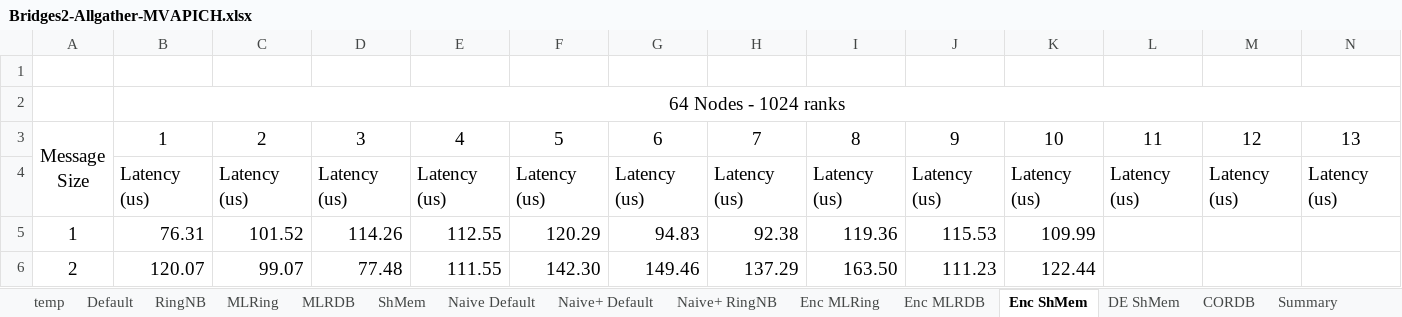
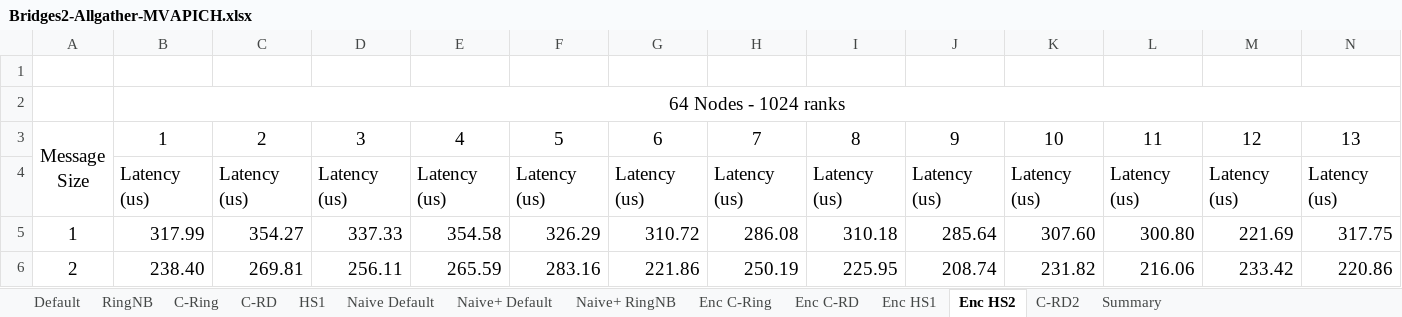
Before and after one commit to TsongW/Concurrent-Bcast, an Excel workbook: MVAPICH/Results/Bridges2/Bridges2-Allgather-MVAPICH.xlsx, sheet Enc HS2, drawn as a sheet; only a part is shown; values as stored, in another font and other column widths than the file's, no borders; the diff covers the shown part only; the diff names each change by its address in the sheet, - before the commit and + after, or states it on an @@ line.

```diff
--- a/MVAPICH/Results/Bridges2/Bridges2-Allgather-MVAPICH.xlsx (sheet Enc HS2)
+++ b/MVAPICH/Results/Bridges2/Bridges2-Allgather-MVAPICH.xlsx (sheet Enc HS2)
-sheet tab: MLRing
+sheet tab: C-RD
-sheet tab: MLRDB
+sheet tab: HS1
-sheet tab: Enc MLRing
+sheet tab: Enc C-RD
-sheet tab: Enc MLRDB
+sheet tab: Enc HS1
-sheet tab: Enc ShMem
+sheet tab: Enc HS2
-sheet tab: DE ShMem
+sheet tab: C-RD2
-sheet tab: temp
-sheet tab: ShMem
-sheet tab: CORDB
+sheet tab: C-Ring
+sheet tab: Enc C-Ring
-B5: 76.31
+B5: 317.99
-C5: 101.52
+C5: 354.27
-D5: 114.26
+D5: 337.33
-E5: 112.55
+E5: 354.58
-F5: 120.29
+F5: 326.29
-G5: 94.83
+G5: 310.72
-H5: 92.38
+H5: 286.08
-I5: 119.36
+I5: 310.18
-J5: 115.53
+J5: 285.64
-K5: 109.99
+K5: 307.60
-L5: (empty)
+L5: 300.80
-M5: (empty)
+M5: 221.69
-N5: (empty)
+N5: 317.75
-B6: 120.07
+B6: 238.40
-C6: 99.07
+C6: 269.81
-D6: 77.48
+D6: 256.11
-E6: 111.55
+E6: 265.59
-F6: 142.30
+F6: 283.16
-G6: 149.46
+G6: 221.86
-H6: 137.29
+H6: 250.19
-I6: 163.50
+I6: 225.95
-J6: 111.23
+J6: 208.74
-K6: 122.44
+K6: 231.82
-L6: (empty)
+L6: 216.06
-M6: (empty)
+M6: 233.42
-N6: (empty)
+N6: 220.86
```
Also changed, not shown: 291 edited cells and cell formats elsewhere in this sheet, sheet C-RD, sheet C-RD2, sheet Enc HS1, sheet Enc C-RD, sheet HS1, sheet Summary, formulas that keep their value, MVAPICH/Results/Analysis/Local/Enc-Comm-throughput.xlsx, MVAPICH/Results/Analysis/Local/NS-Allgather-MVAPICH.xlsx, 23 other files.
